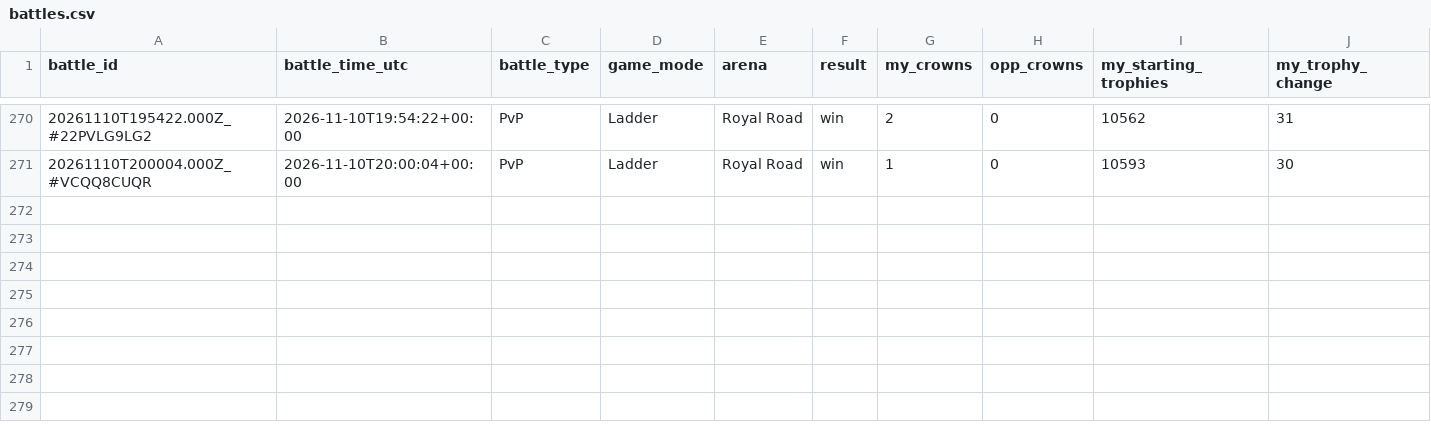
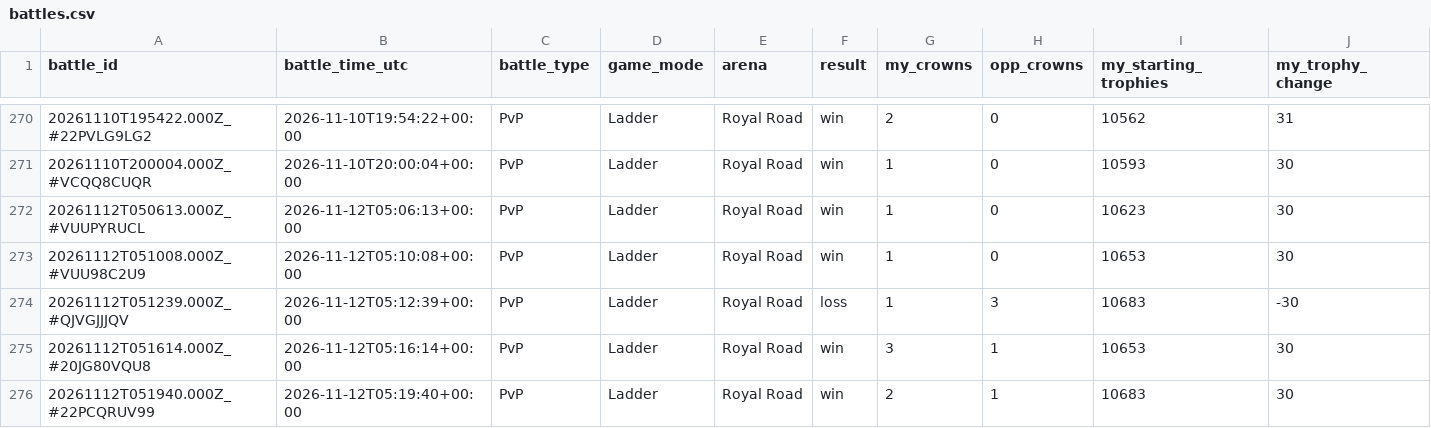
Before and after one commit to ecomte/royale-report, a CSV file: data/me/battles.csv, drawn as a sheet; only a part is shown, gaps mark what is left out; rows hold the shown columns only; the diff names each change by its address in the sheet, - before the commit and + after, or states it on an @@ line.

```diff
--- a/data/me/battles.csv
+++ b/data/me/battles.csv
+row 272: 20261112T050613.000Z_#VUUPYRUCL | 2026-11-12T05:06:13+00:00 | PvP | Ladder | Royal Road | win | 1 | 0 | 10623 | 30
+row 273: 20261112T051008.000Z_#VUU98C2U9 | 2026-11-12T05:10:08+00:00 | PvP | Ladder | Royal Road | win | 1 | 0 | 10653 | 30
+row 274: 20261112T051239.000Z_#QJVGJJJQV | 2026-11-12T05:12:39+00:00 | PvP | Ladder | Royal Road | loss | 1 | 3 | 10683 | -30
+row 275: 20261112T051614.000Z_#20JG80VQU8 | 2026-11-12T05:16:14+00:00 | PvP | Ladder | Royal Road | win | 3 | 1 | 10653 | 30
+row 276: 20261112T051940.000Z_#22PCQRUV99 | 2026-11-12T05:19:40+00:00 | PvP | Ladder | Royal Road | win | 2 | 1 | 10683 | 30
```
Also changed, not shown: data/ryan/battles.csv, data/ryan/duels.csv, 7 other files.
